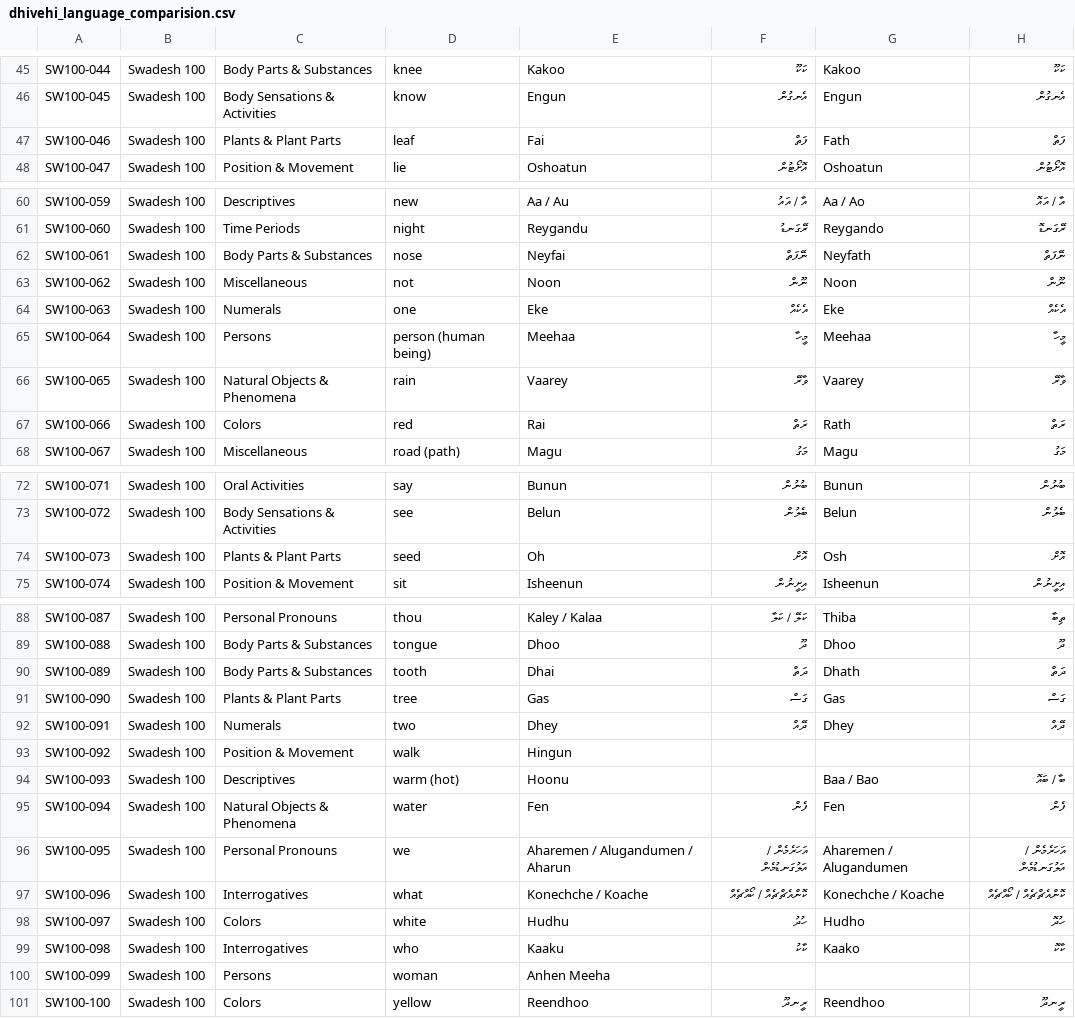
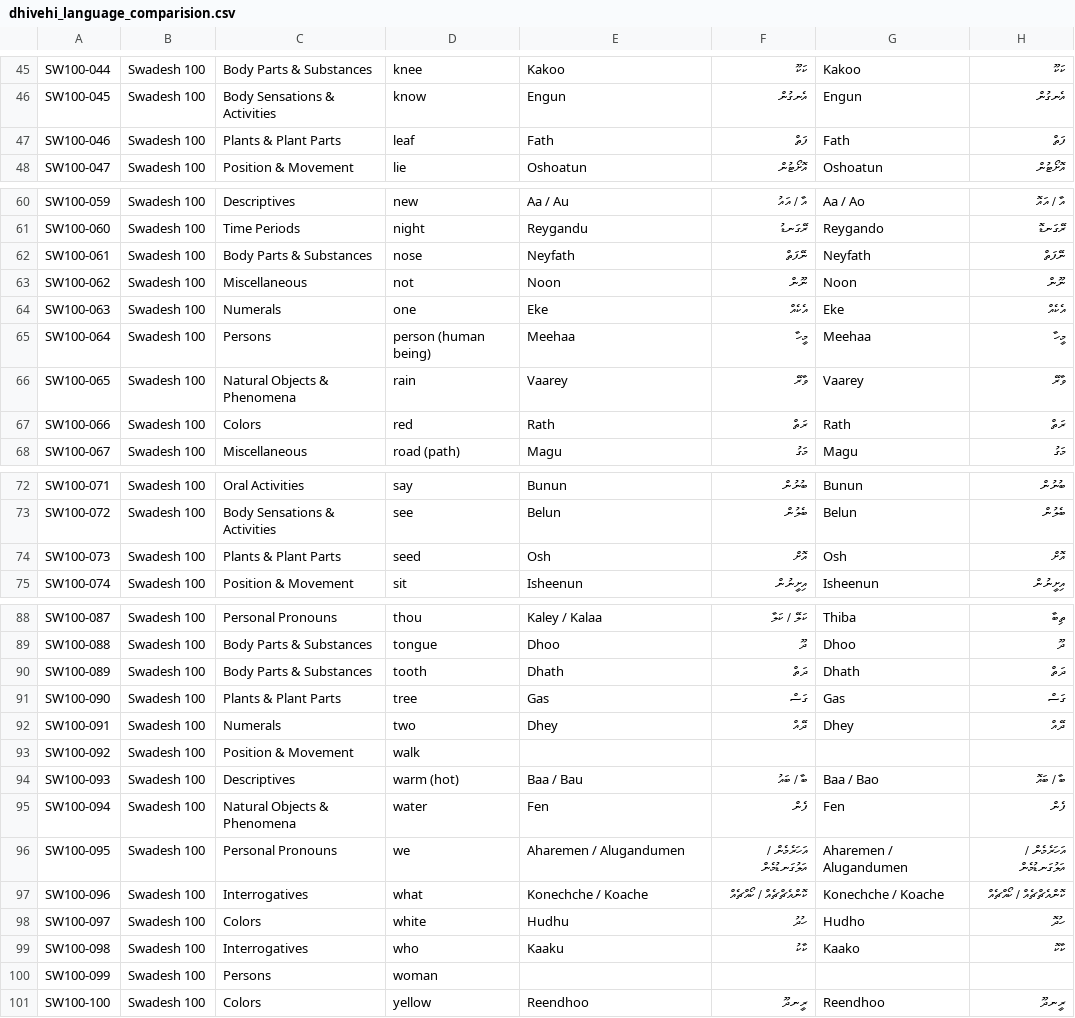
Before and after one commit to ajmals/comparative-dhivehi-dialect-project, a CSV file: dhivehi_language_comparision.csv, drawn as a sheet; only a part is shown, gaps mark what is left out; the diff covers the shown part only; the diff names each change by its address in the sheet, - before the commit and + after, or states it on an @@ line.

```diff
--- a/dhivehi_language_comparision.csv
+++ b/dhivehi_language_comparision.csv
-E47: Fai
+E47: Fath
-E62: Neyfai
+E62: Neyfath
-E67: Rai
+E67: Rath
-E74: Oh
+E74: Osh
-E90: Dhai
+E90: Dhath
-E93: Hingun
+E93: (empty)
-E94: Hoonu
+E94: Baa / Bau
-F94: (empty)
+F94: ބާ / ބައު
-E96: Aharemen / Alugandumen / Aharun
+E96: Aharemen / Alugandumen
-E100: Anhen Meeha
+E100: (empty)
```
Also changed, not shown: 10 edited cells elsewhere in this file, 40 other files.
